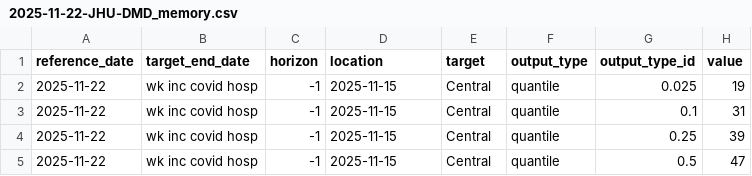
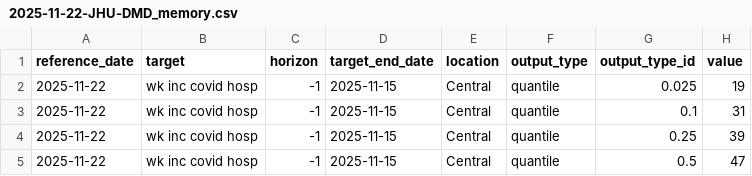
Before and after one commit to william-redman/hospitalization-forecast, a CSV file: model-output/JHU-DMD_memory/2025-11-22-JHU-DMD_memory.csv, drawn as a sheet; only a part is shown.

Commit message:
Corrected incorrect column ids

```diff
--- a/model-output/JHU-DMD_memory/2025-11-22-JHU-DMD_memory.csv
+++ b/model-output/JHU-DMD_memory/2025-11-22-JHU-DMD_memory.csv
@@ -1,2 +1,2 @@
-reference_date,target_end_date,horizon,location,target,output_type,output_type_id,value
+reference_date,target,horizon,target_end_date,location,output_type,output_type_id,value
 2025-11-22,wk inc covid hosp,-1,2025-11-15,Central,quantile,0.025,19
```
